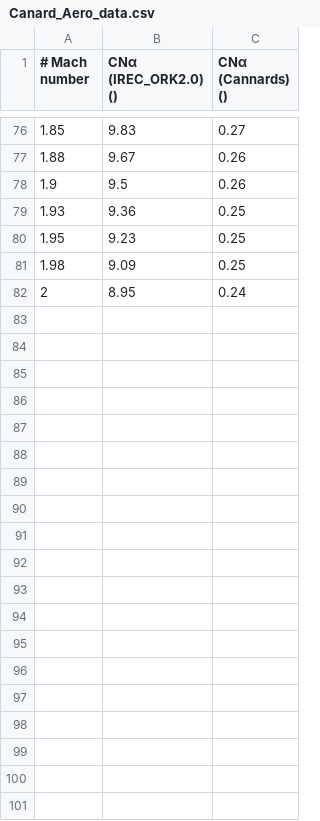
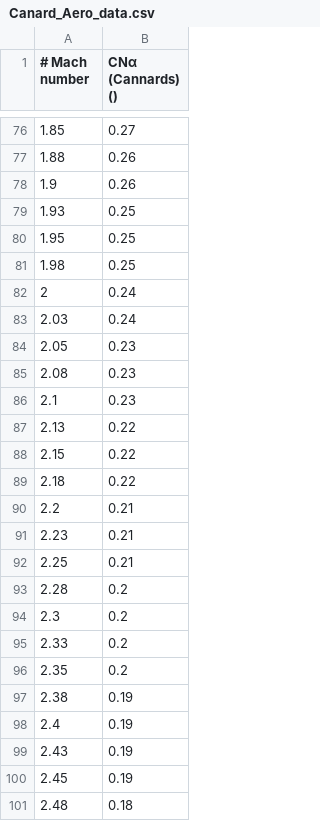
Before and after one commit to KXR-UCF/IREC-Controls-26-27, a CSV file: MATLAB Models/Canard_Aero_data.csv, drawn as a sheet; only a part is shown, gaps mark what is left out; removed rows and columns are numbered as before the commit, all else as after; the diff covers the shown part only; the diff names each change by its address in the sheet, - before the commit and + after, or states it on an @@ line.

```diff
--- a/MATLAB Models/Canard_Aero_data.csv
+++ b/MATLAB Models/Canard_Aero_data.csv
-column B (CNα (IREC_ORK2.0) ()), rows 76-82: 9.83 | 9.67 | 9.5 | 9.36 | 9.23 | 9.09 | 8.95
+row 83: 2.03 | 0.24
+row 84: 2.05 | 0.23
+row 85: 2.08 | 0.23
+row 86: 2.1 | 0.23
+row 87: 2.13 | 0.22
+row 88: 2.15 | 0.22
+row 89: 2.18 | 0.22
+row 90: 2.2 | 0.21
+row 91: 2.23 | 0.21
+row 92: 2.25 | 0.21
+row 93: 2.28 | 0.2
+row 94: 2.3 | 0.2
+row 95: 2.33 | 0.2
+row 96: 2.35 | 0.2
+row 97: 2.38 | 0.19
+row 98: 2.4 | 0.19
+row 99: 2.43 | 0.19
+row 100: 2.45 | 0.19
+row 101: 2.48 | 0.18
```
Also changed, not shown: 21 added rows elsewhere in this file, 3 other files.
